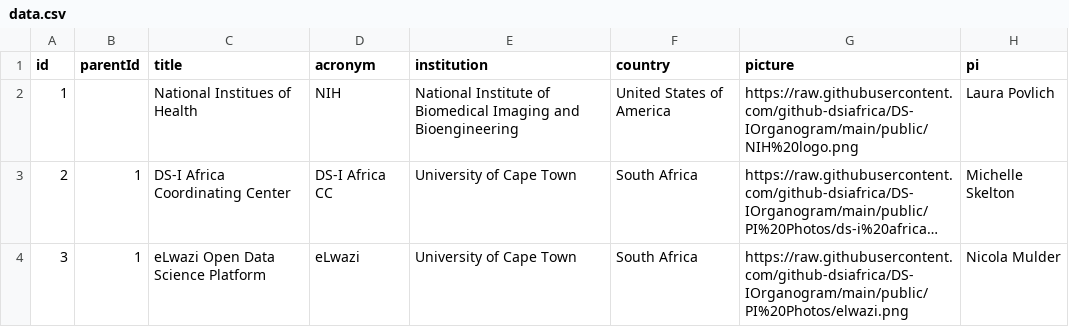
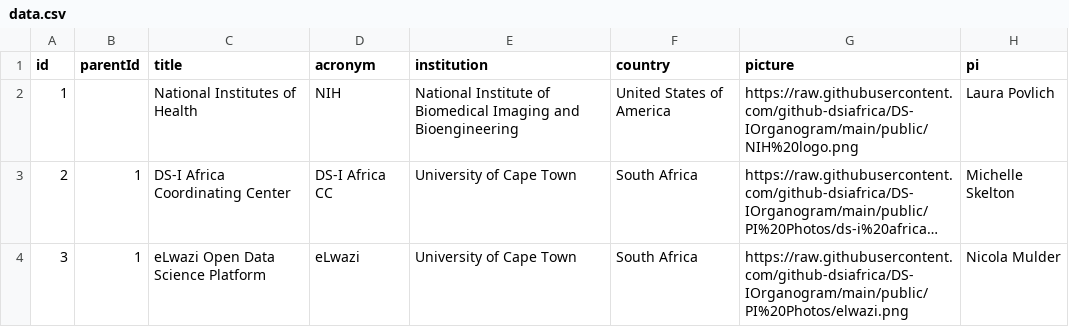
Before and after one commit to github-dsiafrica/DS-IOrganogram, a CSV file: public/data/data.csv, drawn as a sheet; long unchanged cells end in …; the diff names each change by its address in the sheet, - before the commit and + after, or states it on an @@ line.

Commit message:
Fixes typo.

```diff
--- a/public/data/data.csv
+++ b/public/data/data.csv
-C2 (title): National Institues of Health
+C2 (title): National Institutes of Health
```
